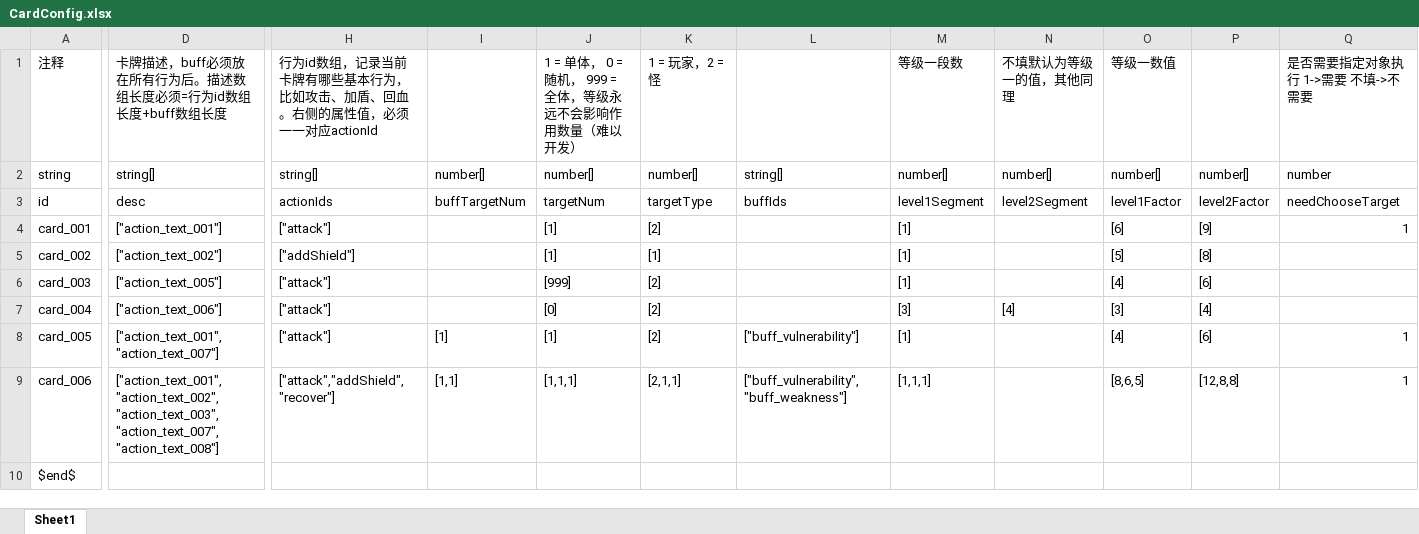
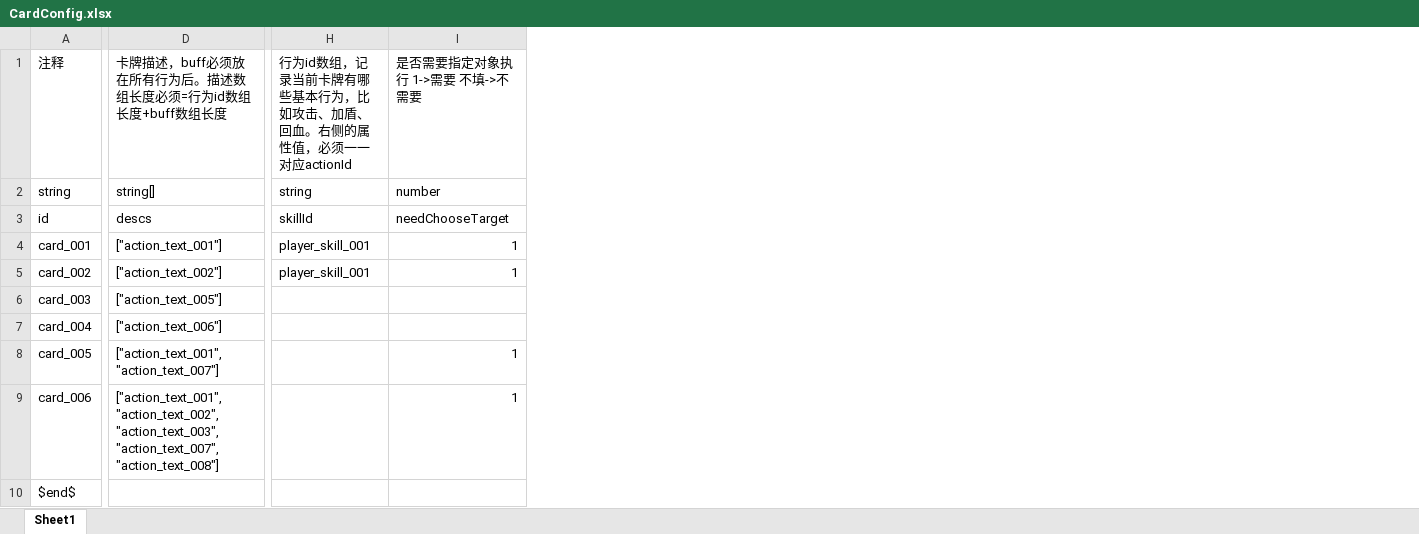
Before and after one commit to GouTouLi-Yu/lgyyxyres, an Excel workbook: data/CardConfig.xlsx, sheet Sheet1, drawn as a sheet; only a part is shown, gaps mark what is left out; values as stored, in another font and other column widths than the file's, no borders; removed rows and columns are numbered as before the commit, all else as after; the diff names each change by its address in the sheet, - before the commit and + after, or states it on an @@ line.

```diff
--- a/data/CardConfig.xlsx (sheet Sheet1)
+++ b/data/CardConfig.xlsx (sheet Sheet1)
-column H, rows 1-9: 行为id数组，记录当前卡牌有哪些基本行为，比如攻击、加盾、回血。右侧的属性值，必须一一对应actionId | string[] | actionIds | ["attack"] | ["addShield"] | ["attack"] | ["attack"] | ["attack"] | ["attack","addShield","recover"]
-column I, rows 2-9: number[] | buffTargetNum |  |  |  |  | [1] | [1,1]
-column J, rows 1-9: 1 = 单体， 0 = 随机， 999 = 全体，等级永远不会影响作用数量（难以开发） | number[] | targetNum | [1] | [1] | [999] | [0] | [1] | [1,1,1]
-column K, rows 1-9: 1 = 玩家，2 = 怪 | number[] | targetType | [2] | [1] | [2] | [2] | [2] | [2,1,1]
-column L, rows 2-9: string[] | buffIds |  |  |  |  | ["buff_vulnerability"] | ["buff_vulnerability","buff_weakness"]
-column M, rows 1-9: 等级一段数 | number[] | level1Segment | [1] | [1] | [1] | [3] | [1] | [1,1,1]
-column N, rows 1-7: 不填默认为等级一的值，其他同理 | number[] | level2Segment |  |  |  | [4]
-column O, rows 1-9: 等级一数值 | number[] | level1Factor | [6] | [5] | [4] | [3] | [4] | [8,6,5]
-column P, rows 2-9: number[] | level2Factor | [9] | [8] | [6] | [4] | [6] | [12,8,8]
+column H, rows 1-5: 行为id数组，记录当前卡牌有哪些基本行为，比如攻击、加盾、回血。右侧的属性值，必须一一对应actionId | string | skillId | player_skill_001 | player_skill_001
-D3: desc
+D3: descs
-I5: (empty)
+I5: 1
```
Also changed, not shown: data/EnemyConfig.xlsx, data/EnemyTeamConfig.xlsx, 4 other files.
